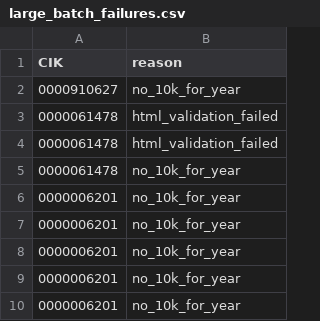
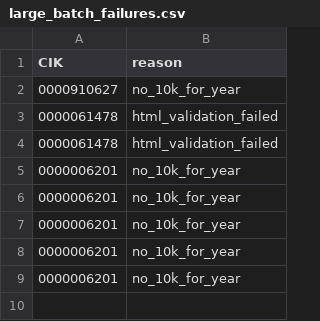
Before and after one commit to HDing3500/URAP-Data-Collection-Harry, a CSV file: data/large_batch_failures.csv, drawn as a sheet; only a part is shown; the diff covers the shown part only; the diff names each change by its address in the sheet, - before the commit and + after, or states it on an @@ line.

```diff
--- a/data/large_batch_failures.csv
+++ b/data/large_batch_failures.csv
-row 5: 0000061478 | no_10k_for_year
```
Also changed, not shown: 47 removed rows elsewhere in this file, 3 other files.
